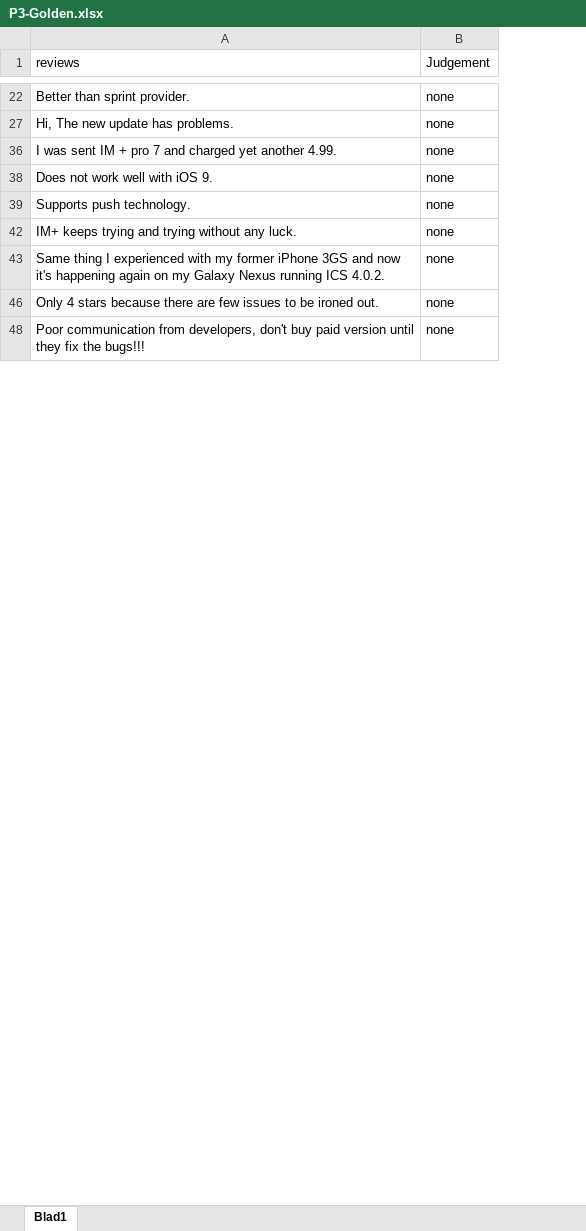
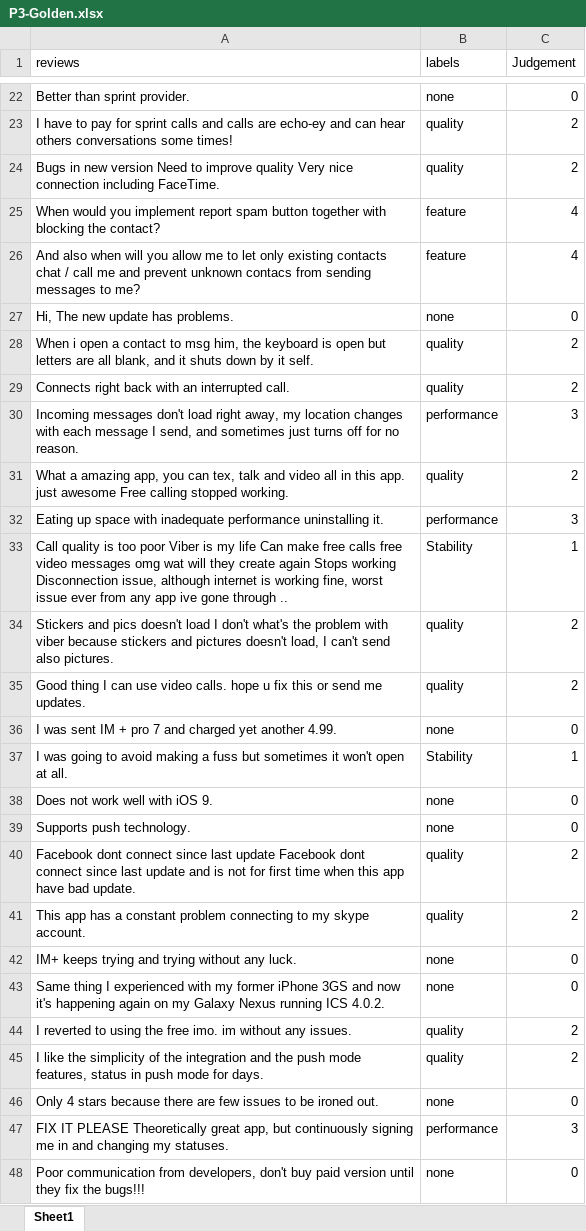
Before and after one commit to Jl-wei/feedback-classification, an Excel workbook: data/P3-Golden.xlsx, sheet Sheet1, drawn as a sheet; only a part is shown, gaps mark what is left out; values as stored, in another font and other column widths than the file's, no cell formats; conditional formats not drawn; addresses are those after the commit; the diff covers the shown part only; the diff names each change by its address in the sheet, - before the commit and + after, or states it on an @@ line.

```diff
--- a/data/P3-Golden.xlsx (sheet Sheet1)
+++ b/data/P3-Golden.xlsx (sheet Sheet1)
-sheet tab: Blad1
+sheet tab: Sheet1
+column B (labels), row 22: none; row 27: none; row 36: none; rows 38-39: none | none; rows 42-43: none | none; row 46: none; row 48: none
-C22 (Judgement): none
+C22 (Judgement): 0
+row 23: I have to pay for sprint calls and calls are echo-ey and can hear others conversations some times! | quality | 2
+row 24: Bugs in new version Need to improve quality Very nice connection including FaceTime. | quality | 2
+row 25: When would you implement report spam button together with blocking the contact? | feature | 4
+row 26: And also when will you allow me to let only existing contacts chat / call me and prevent unknown contacs from sending messages to me? | feature | 4
-C27 (Judgement): none
+C27 (Judgement): 0
+row 28: When i open a contact to msg him, the keyboard is open but letters are all blank, and it shuts down by it self. | quality | 2
+row 29: Connects right back with an interrupted call. | quality | 2
+row 30: Incoming messages don't load right away, my location changes with each message I send, and sometimes just turns off for no reason. | performance | 3
+row 31: What a amazing app, you can tex, talk and video all in this app. just awesome Free calling stopped working. | quality | 2
+row 32: Eating up space with inadequate performance uninstalling it. | performance | 3
+row 33: Call quality is too poor Viber is my life Can make free calls free video messages omg wat will they create again Stops working Disconnection issue, although internet is working fine, worst issue ever from any app ive gone through .. | Stability | 1
+row 34: Stickers and pics doesn't load I don't what's the problem with viber because stickers and pictures doesn't load, I can't send also pictures. | quality | 2
+row 35: Good thing I can use video calls. hope u fix this or send me updates. | quality | 2
-C36 (Judgement): none
+C36 (Judgement): 0
+row 37: I was going to avoid making a fuss but sometimes it won't open at all. | Stability | 1
-C38:C39 (Judgement): none
+C38:C39 (Judgement): 0
+row 40: Facebook dont connect since last update Facebook dont connect since last update and is not for first time when this app have bad update. | quality | 2
+row 41: This app has a constant problem connecting to my skype account. | quality | 2
-C42:C43 (Judgement): none
+C42:C43 (Judgement): 0
+row 44: I reverted to using the free imo. im without any issues. | quality | 2
+row 45: I like the simplicity of the integration and the push mode features, status in push mode for days. | quality | 2
-C46 (Judgement): none
+C46 (Judgement): 0
+row 47: FIX IT PLEASE Theoretically great app, but continuously signing me in and changing my statuses. | performance | 3
-C48 (Judgement): none
+C48 (Judgement): 0
```
Also changed, not shown: 529 added rows and 127 edited cells elsewhere in this sheet, cell formats, 1 other file.
